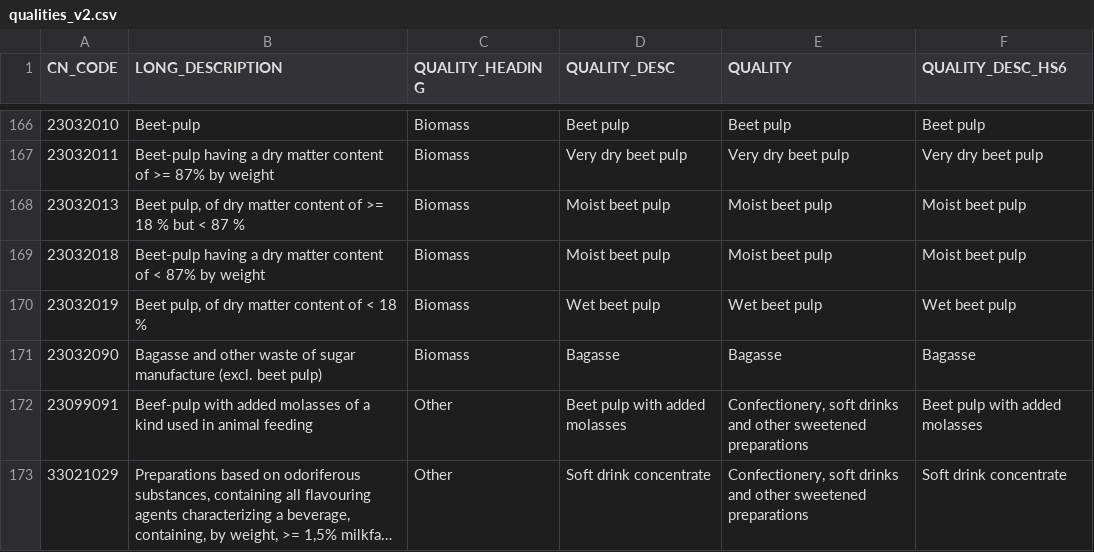
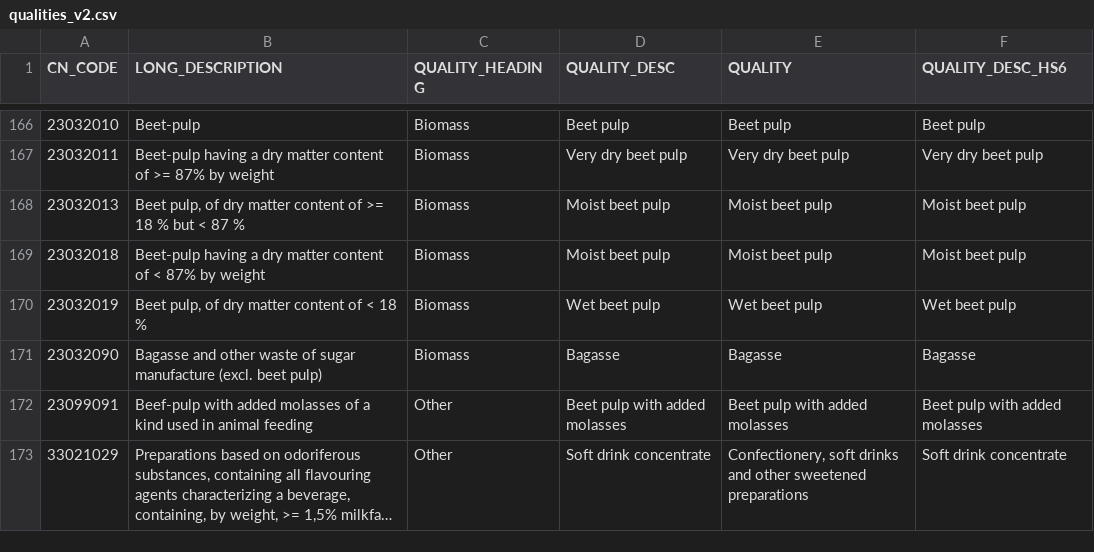
Before and after one commit to hoolio61/data, a CSV file: qualities_v2.csv, drawn as a sheet; only a part is shown, gaps mark what is left out; long unchanged cells end in …; the diff names each change by its address in the sheet, - before the commit and + after, or states it on an @@ line.

Commit message:
Add files via upload

```diff
--- a/qualities_v2.csv
+++ b/qualities_v2.csv
-E172 (QUALITY): Confectionery, soft drinks and other sweetened preparations
+E172 (QUALITY): Beet pulp with added molasses
```
